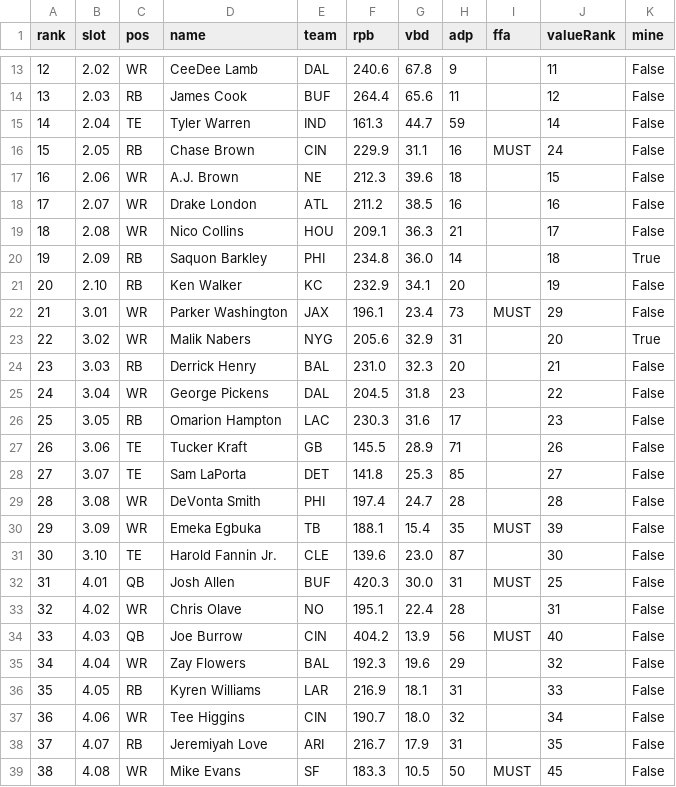
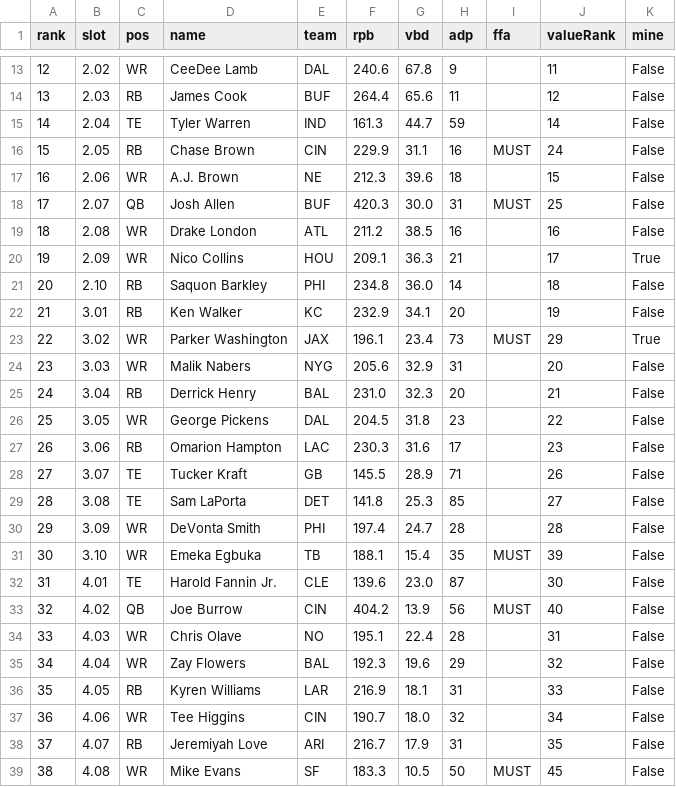
Before and after one commit to jangelog1/draft, a CSV file: RPB-TARGETS-160.csv, drawn as a sheet; only a part is shown, gaps mark what is left out; removed rows and columns are numbered as before the commit, all else as after; the diff names each change by its address in the sheet, - before the commit and + after, or states it on an @@ line.

```diff
--- a/RPB-TARGETS-160.csv
+++ b/RPB-TARGETS-160.csv
+row 18: 17 | 2.07 | QB | Josh Allen | BUF | 420.3 | 30.0 | 31 | MUST | 25 | False
@@ column A (rank) renumbered between rows 19 and 33 @@
-B19 (slot): 2.07
+B19 (slot): 2.08
-B20 (slot): 2.08
+B20 (slot): 2.09
-K20 (mine): False
+K20 (mine): True
-B21 (slot): 2.09
+B21 (slot): 2.10
-K21 (mine): True
+K21 (mine): False
-B22 (slot): 2.10
+B22 (slot): 3.01
-B23 (slot): 3.01
+B23 (slot): 3.02
-K23 (mine): False
+K23 (mine): True
-B24 (slot): 3.02
+B24 (slot): 3.03
-K24 (mine): True
+K24 (mine): False
-B25 (slot): 3.03
+B25 (slot): 3.04
-B26 (slot): 3.04
+B26 (slot): 3.05
-B27 (slot): 3.05
+B27 (slot): 3.06
-B28 (slot): 3.06
+B28 (slot): 3.07
-B29 (slot): 3.07
+B29 (slot): 3.08
-B30 (slot): 3.08
+B30 (slot): 3.09
-B31 (slot): 3.09
+B31 (slot): 3.10
-B32 (slot): 3.10
+B32 (slot): 4.01
-row 32: 31 | 4.01 | QB | Josh Allen | BUF | 420.3 | 30.0 | 31 | MUST | 25 | False
-row 33: 32 | 4.02 | WR | Chris Olave | NO | 195.1 | 22.4 | 28 |  | 31 | False
-B33 (slot): 4.03
+B33 (slot): 4.02
+row 34: 33 | 4.03 | WR | Chris Olave | NO | 195.1 | 22.4 | 28 |  | 31 | False
```
Also changed, not shown: 2 other files.
